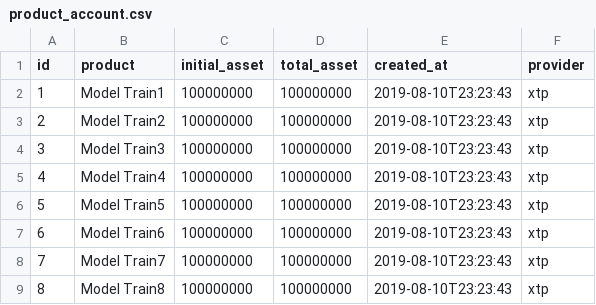
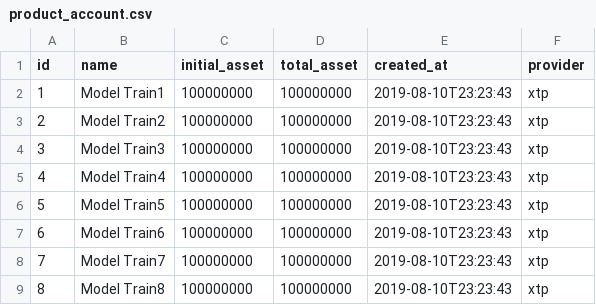
Before and after one commit to EricDeng1001/trade-system, a CSV file: src/main/resources/config/liquibase/data/product_account.csv, drawn as a sheet.

```diff
--- a/src/main/resources/config/liquibase/data/product_account.csv
+++ b/src/main/resources/config/liquibase/data/product_account.csv
@@ -1,2 +1,2 @@
-id,product,initial_asset,total_asset,created_at,provider
+id,name,initial_asset,total_asset,created_at,provider
 1,Model Train1,100000000,100000000,2019-08-10T23:23:43,xtp
```
Also changed, not shown: 3 other files.
